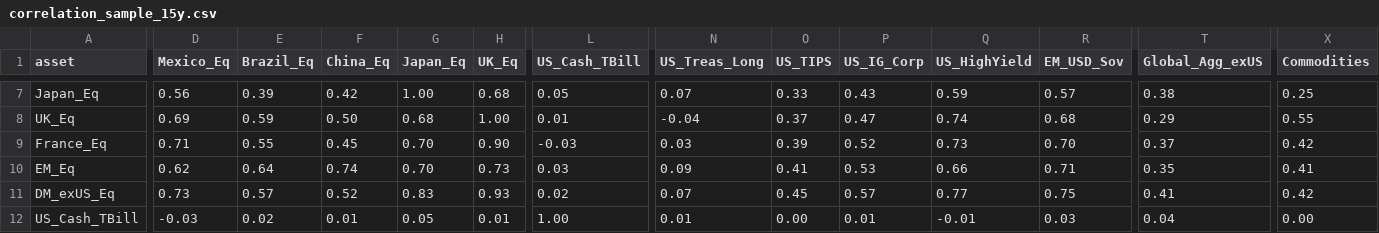
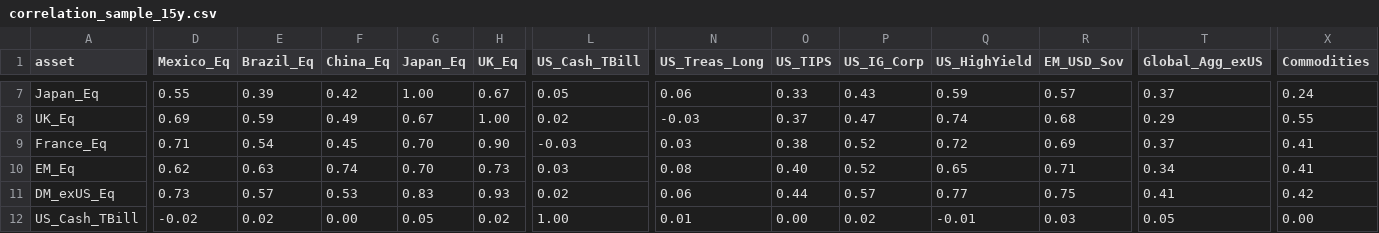
Before and after one commit to DuiArte/ltcma-methodology, a CSV file: assumptions/correlation_sample_15y.csv, drawn as a sheet; only a part is shown, gaps mark what is left out; the diff covers the shown part only; the diff names each change by its address in the sheet, - before the commit and + after, or states it on an @@ line.

```diff
--- a/assumptions/correlation_sample_15y.csv
+++ b/assumptions/correlation_sample_15y.csv
-D7 (Mexico_Eq): 0.56
+D7 (Mexico_Eq): 0.55
-H7 (UK_Eq): 0.68
+H7 (UK_Eq): 0.67
-N7 (US_Treas_Long): 0.07
+N7 (US_Treas_Long): 0.06
-T7 (Global_Agg_exUS): 0.38
+T7 (Global_Agg_exUS): 0.37
-X7 (Commodities): 0.25
+X7 (Commodities): 0.24
-F8 (China_Eq): 0.50
+F8 (China_Eq): 0.49
-G8 (Japan_Eq): 0.68
+G8 (Japan_Eq): 0.67
-L8 (US_Cash_TBill): 0.01
+L8 (US_Cash_TBill): 0.02
-N8 (US_Treas_Long): -0.04
+N8 (US_Treas_Long): -0.03
-E9 (Brazil_Eq): 0.55
+E9 (Brazil_Eq): 0.54
-O9 (US_TIPS): 0.39
+O9 (US_TIPS): 0.38
-Q9 (US_HighYield): 0.73
+Q9 (US_HighYield): 0.72
-R9 (EM_USD_Sov): 0.70
+R9 (EM_USD_Sov): 0.69
-X9 (Commodities): 0.42
+X9 (Commodities): 0.41
-E10 (Brazil_Eq): 0.64
+E10 (Brazil_Eq): 0.63
-N10 (US_Treas_Long): 0.09
+N10 (US_Treas_Long): 0.08
-O10 (US_TIPS): 0.41
+O10 (US_TIPS): 0.40
-P10 (US_IG_Corp): 0.53
+P10 (US_IG_Corp): 0.52
-Q10 (US_HighYield): 0.66
+Q10 (US_HighYield): 0.65
-T10 (Global_Agg_exUS): 0.35
+T10 (Global_Agg_exUS): 0.34
-F11 (China_Eq): 0.52
+F11 (China_Eq): 0.53
-N11 (US_Treas_Long): 0.07
+N11 (US_Treas_Long): 0.06
-O11 (US_TIPS): 0.45
+O11 (US_TIPS): 0.44
-D12 (Mexico_Eq): -0.03
+D12 (Mexico_Eq): -0.02
-F12 (China_Eq): 0.01
+F12 (China_Eq): 0.00
-H12 (UK_Eq): 0.01
+H12 (UK_Eq): 0.02
-P12 (US_IG_Corp): 0.01
+P12 (US_IG_Corp): 0.02
-T12 (Global_Agg_exUS): 0.04
+T12 (Global_Agg_exUS): 0.05
```
Also changed, not shown: 90 edited cells elsewhere in this file, assumptions/capital_market_assumptions.csv, assumptions/correlation_ledoit_wolf.csv, 5 other files.
